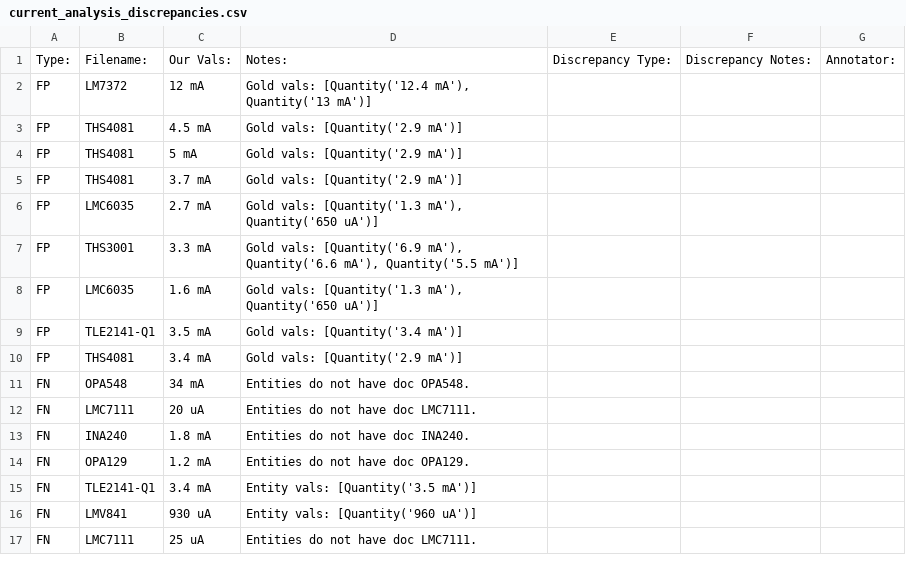
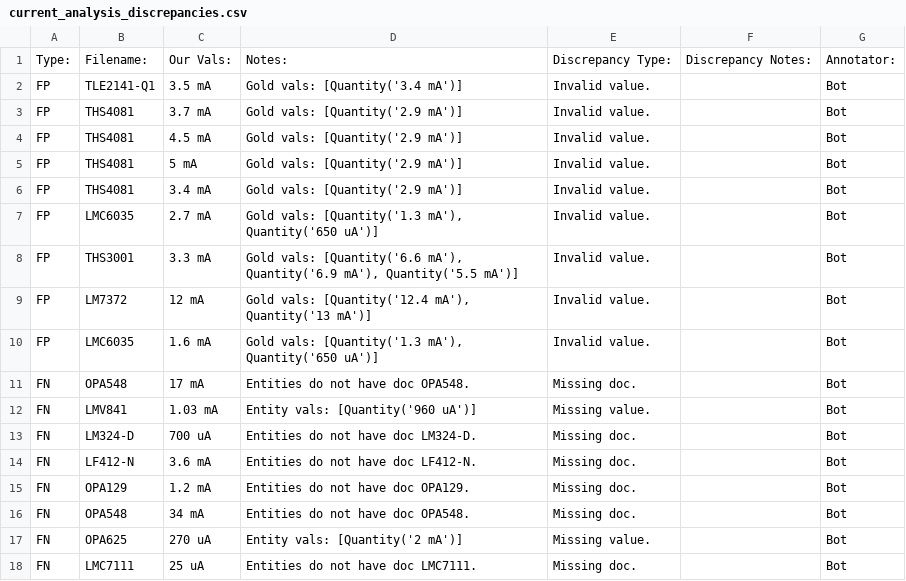
Before and after one commit to lukehsiao/tecs-hardware-kbc, a CSV file: hack/opamps/analysis/current_analysis_discrepancies.csv, drawn as a sheet; only a part is shown; the diff covers the shown part only.

```diff
--- a/hack/opamps/analysis/current_analysis_discrepancies.csv
+++ b/hack/opamps/analysis/current_analysis_discrepancies.csv
@@ -1,17 +1,18 @@
 Type:,Filename:,Our Vals:,Notes:,Discrepancy Type:,Discrepancy Notes:,Annotator:
-FP,LM7372,12 mA,"Gold vals: [Quantity('12.4 mA'), Quantity('13 mA')]"
-FP,THS4081,4.5 mA,Gold vals: [Quantity('2.9 mA')]
-FP,THS4081,5 mA,Gold vals: [Quantity('2.9 mA')]
-FP,THS4081,3.7 mA,Gold vals: [Quantity('2.9 mA')]
-FP,LMC6035,2.7 mA,"Gold vals: [Quantity('1.3 mA'), Quantity('650 uA')]"
-FP,THS3001,3.3 mA,"Gold vals: [Quantity('6.9 mA'), Quantity('6.6 mA'), Quantity('5.5 mA')]"
-FP,LMC6035,1.6 mA,"Gold vals: [Quantity('1.3 mA'), Quantity('650 uA')]"
-FP,TLE2141-Q1,3.5 mA,Gold vals: [Quantity('3.4 mA')]
-FP,THS4081,3.4 mA,Gold vals: [Quantity('2.9 mA')]
-FN,OPA548,34 mA,Entities do not have doc OPA548.
-FN,LMC7111,20 uA,Entities do not have doc LMC7111.
-FN,INA240,1.8 mA,Entities do not have doc INA240.
-FN,OPA129,1.2 mA,Entities do not have doc OPA129.
-FN,TLE2141-Q1,3.4 mA,Entity vals: [Quantity('3.5 mA')]
-FN,LMV841,930 uA,Entity vals: [Quantity('960 uA')]
-FN,LMC7111,25 uA,Entities do not have doc LMC7111.
+FP,TLE2141-Q1,3.5 mA,Gold vals: [Quantity('3.4 mA')],Invalid value.,,Bot
+FP,THS4081,3.7 mA,Gold vals: [Quantity('2.9 mA')],Invalid value.,,Bot
+FP,THS4081,4.5 mA,Gold vals: [Quantity('2.9 mA')],Invalid value.,,Bot
+FP,THS4081,5 mA,Gold vals: [Quantity('2.9 mA')],Invalid value.,,Bot
+FP,THS4081,3.4 mA,Gold vals: [Quantity('2.9 mA')],Invalid value.,,Bot
+FP,LMC6035,2.7 mA,"Gold vals: [Quantity('1.3 mA'), Quantity('650 uA')]",Invalid value.,,Bot
+FP,THS3001,3.3 mA,"Gold vals: [Quantity('6.6 mA'), Quantity('6.9 mA'), Quantity('5.5 mA')]",Invalid value.,,Bot
+FP,LM7372,12 mA,"Gold vals: [Quantity('12.4 mA'), Quantity('13 mA')]",Invalid value.,,Bot
+FP,LMC6035,1.6 mA,"Gold vals: [Quantity('1.3 mA'), Quantity('650 uA')]",Invalid value.,,Bot
+FN,OPA548,17 mA,Entities do not have doc OPA548.,Missing doc.,,Bot
+FN,LMV841,1.03 mA,Entity vals: [Quantity('960 uA')],Missing value.,,Bot
+FN,LM324-D,700 uA,Entities do not have doc LM324-D.,Missing doc.,,Bot
+FN,LF412-N,3.6 mA,Entities do not have doc LF412-N.,Missing doc.,,Bot
+FN,OPA129,1.2 mA,Entities do not have doc OPA129.,Missing doc.,,Bot
+FN,OPA548,34 mA,Entities do not have doc OPA548.,Missing doc.,,Bot
+FN,OPA625,270 uA,Entity vals: [Quantity('2 mA')],Missing value.,,Bot
+FN,LMC7111,25 uA,Entities do not have doc LMC7111.,Missing doc.,,Bot
```
Also changed, not shown: 3 added rows, 4 removed rows and 29 edited cells elsewhere in this file, hack/opamps/analysis/current_digikey_discrepancies.csv, hack/opamps/analysis/gain_analysis_discrepancies.csv, 2 other files.
